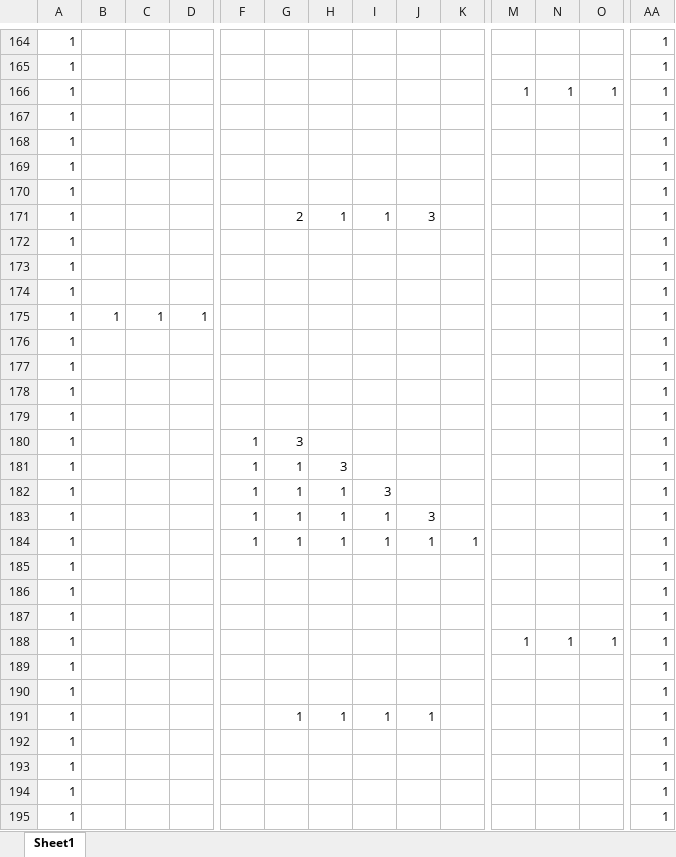
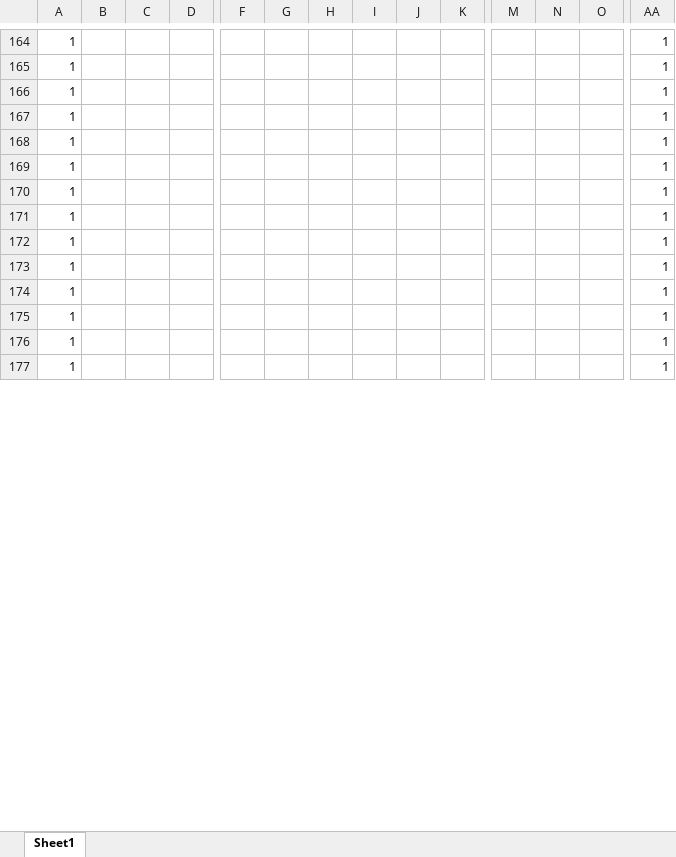
Before and after one commit to MiuraRinsyou/-1, an Excel workbook: Resource/MapEditor.xlsm, sheet Sheet1, drawn as a sheet; only a part is shown, gaps mark what is left out; values as stored, in another font and other column widths than the file's, no borders; charts and pictures and conditional formats not drawn; removed rows and columns are numbered as before the commit, all else as after; rows hold the shown columns only; the diff covers the shown part only; the diff names each change by its address in the sheet, - before the commit and + after, or states it on an @@ line.

```diff
--- a/Resource/MapEditor.xlsm (sheet Sheet1)
+++ b/Resource/MapEditor.xlsm (sheet Sheet1)
-row 166: 1 |  |  |  |  |  |  |  |  |  | 1 | 1 | 1 | 1
-row 171: 1 |  |  |  |  | 2 | 1 | 1 | 3 |  |  |  |  | 1
@@ row 172 moved to row 178: 1 @@
@@ row 173 moved to row 179: 1 @@
@@ row 174 moved to row 180: 1 @@
-row 175: 1 | 1 | 1 | 1 |  |  |  |  |  |  |  |  |  | 1
-row 180: 1 |  |  |  | 1 | 3 |  |  |  |  |  |  |  | 1
-row 181: 1 |  |  |  | 1 | 1 | 3 |  |  |  |  |  |  | 1
-row 182: 1 |  |  |  | 1 | 1 | 1 | 3 |  |  |  |  |  | 1
-row 183: 1 |  |  |  | 1 | 1 | 1 | 1 | 3 |  |  |  |  | 1
-row 184: 1 |  |  |  | 1 | 1 | 1 | 1 | 1 | 1 |  |  |  | 1
@@ row 185 moved to row 181: 1 @@
@@ row 186 moved to row 182: 1 @@
@@ row 187 moved to row 183: 1 @@
-row 188: 1 |  |  |  |  |  |  |  |  |  | 1 | 1 | 1 | 1
@@ row 189 moved to row 184: 1 @@
@@ row 190 moved to row 185: 1 @@
-row 191: 1 |  |  |  |  | 1 | 1 | 1 | 1 |  |  |  |  | 1
```
Also changed, not shown: 14 added rows, 4 removed rows and 11 edited cells elsewhere in this sheet, 1 other file.
